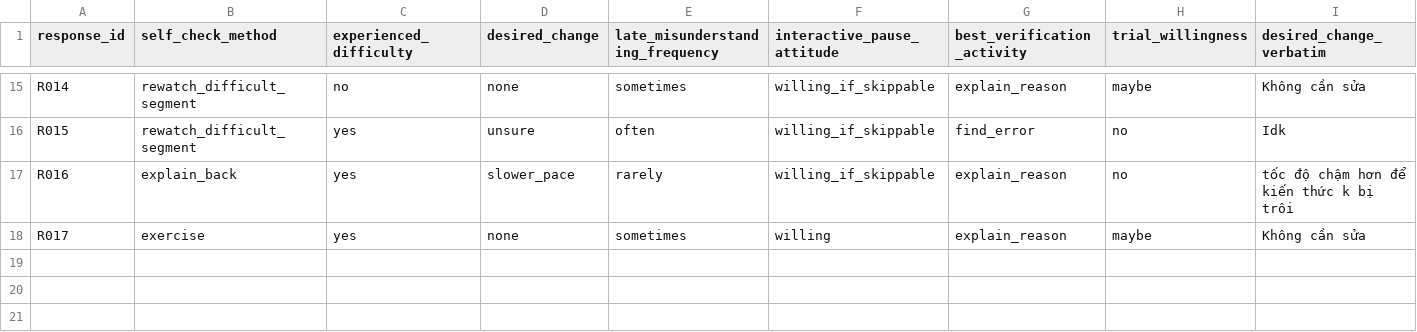
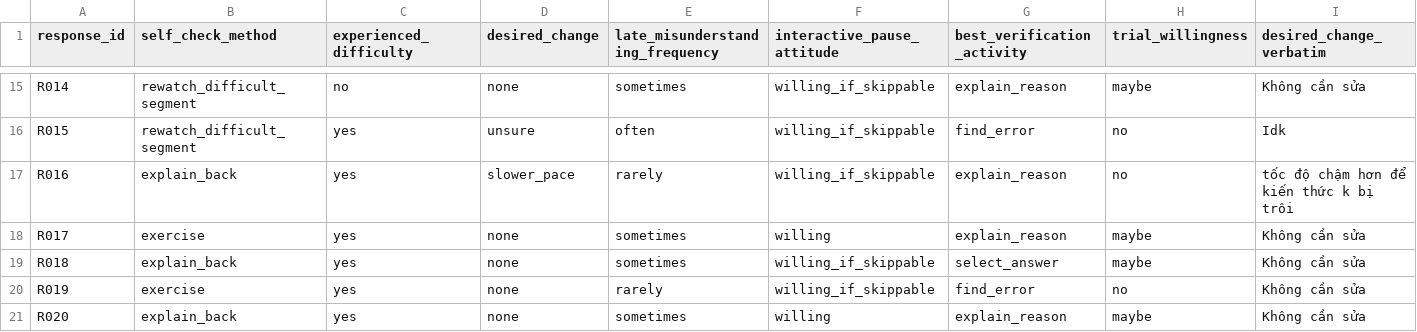
Before and after one commit to Wrxhard/K4-3A-E403-Sentinel, a CSV file: evidence/survey/survey_normalized.csv, drawn as a sheet; only a part is shown, gaps mark what is left out.

```diff
--- a/evidence/survey/survey_normalized.csv
+++ b/evidence/survey/survey_normalized.csv
@@ -18 +18,4 @@ R016,explain_back,yes,slower_pace,rarely,willing_if_skippable,explain_reason,no,
 R017,exercise,yes,none,sometimes,willing,explain_reason,maybe,"Không cần sửa"
+R018,explain_back,yes,none,sometimes,willing_if_skippable,select_answer,maybe,"Không cần sửa"
+R019,exercise,yes,none,rarely,willing_if_skippable,find_error,no,"Không cần sửa"
+R020,explain_back,yes,none,sometimes,willing,explain_reason,maybe,"Không cần sửa"
```
Also changed, not shown: 7 other files.
